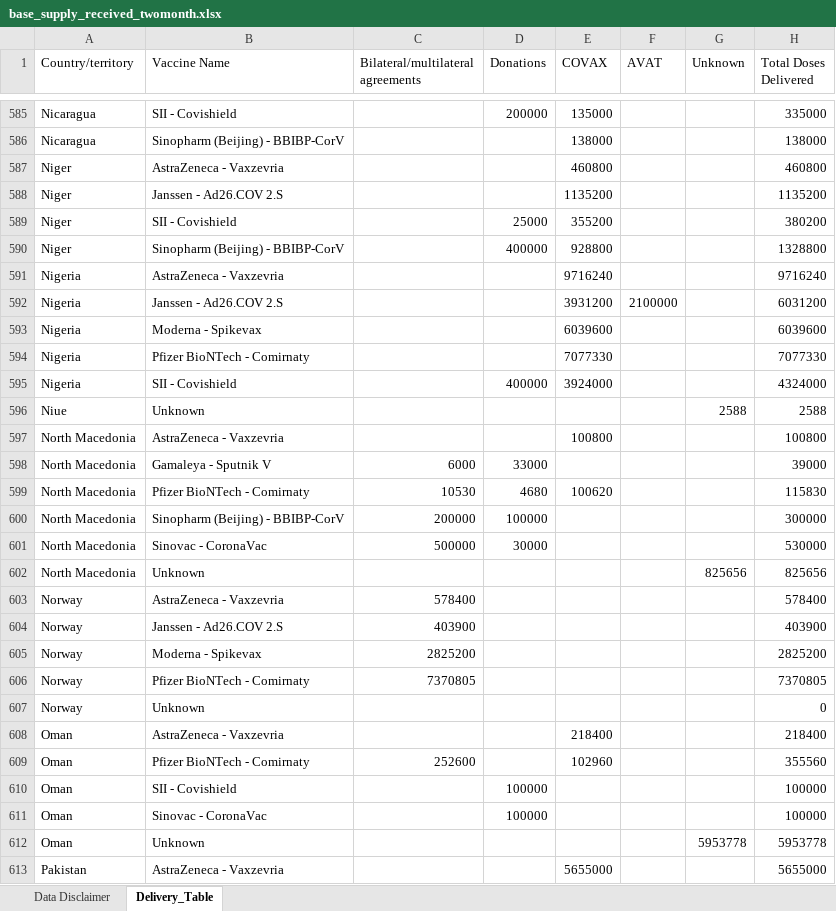
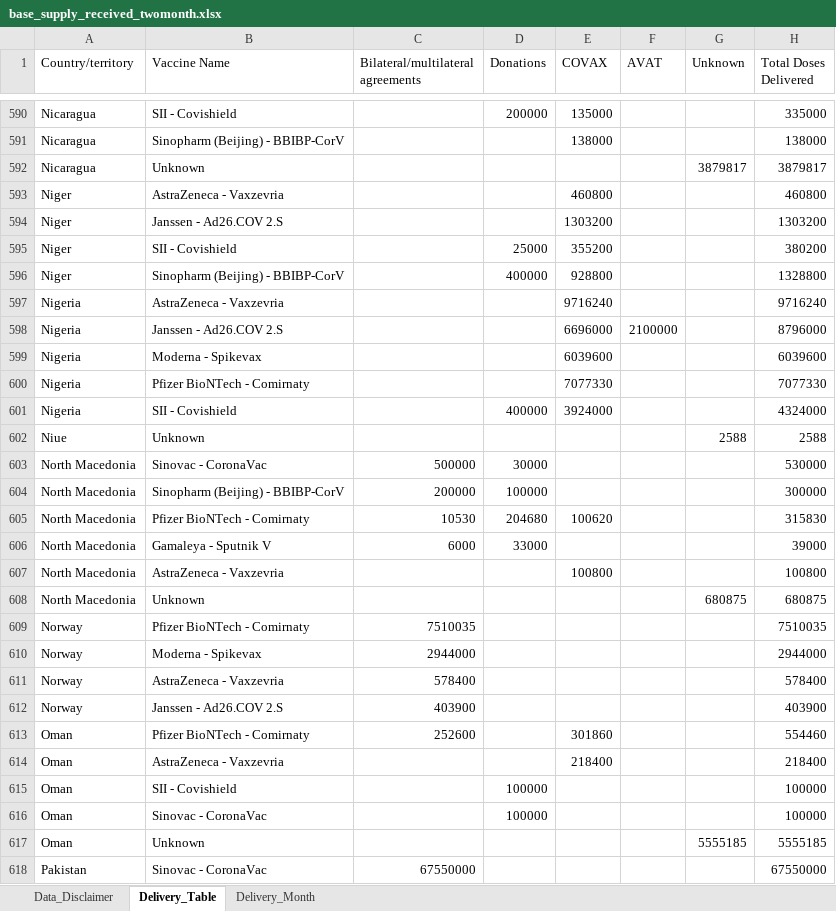
Before and after one commit to brooksdonald/cvap, an Excel workbook: input/base_supply_received_twomonth.xlsx, sheet Delivery_Table, drawn as a sheet; only a part is shown, gaps mark what is left out; values as stored, in another font and other column widths than the file's, no cell formats; table styles not drawn; removed rows and columns are numbered as before the commit, all else as after; the diff covers the shown part only; the diff names each change by its address in the sheet, - before the commit and + after, or states it on an @@ line.

Commit message:
Week of 31 Jan data update and various fixes

```diff
--- a/input/base_supply_received_twomonth.xlsx (sheet Delivery_Table)
+++ b/input/base_supply_received_twomonth.xlsx (sheet Delivery_Table)
-sheet tab: Data Disclaimer
+sheet tab: Data_Disclaimer
+sheet tab: Delivery_Month
+row 592: Nicaragua | Unknown |  |  |  |  | 3879817 | 3879817
-E594 (COVAX): 1135200
+E594 (COVAX): 1303200
-H594 (Total Doses Delivered): 1135200
+H594 (Total Doses Delivered): 1303200
-E598 (COVAX): 3931200
+E598 (COVAX): 6696000
-H598 (Total Doses Delivered): 6031200
+H598 (Total Doses Delivered): 8796000
@@ row 601 moved to row 603: North Macedonia @@
@@ row 600 moved to row 604: North Macedonia @@
+row 605: North Macedonia | Pfizer BioNTech - Comirnaty | 10530 | 204680 | 100620 |  |  | 315830
@@ row 598 moved to row 606: North Macedonia @@
-row 599: North Macedonia | Pfizer BioNTech - Comirnaty | 10530 | 4680 | 100620 |  |  | 115830
-G608 (Unknown): 825656
+G608 (Unknown): 680875
-H608 (Total Doses Delivered): 825656
+H608 (Total Doses Delivered): 680875
+row 609: Norway | Pfizer BioNTech - Comirnaty | 7510035 |  |  |  |  | 7510035
+row 610: Norway | Moderna - Spikevax | 2944000 |  |  |  |  | 2944000
-row 605: Norway | Moderna - Spikevax | 2825200 |  |  |  |  | 2825200
-row 606: Norway | Pfizer BioNTech - Comirnaty | 7370805 |  |  |  |  | 7370805
-row 607: Norway | Unknown |  |  |  |  |  | 0
+row 613: Oman | Pfizer BioNTech - Comirnaty | 252600 |  | 301860 |  |  | 554460
-row 609: Oman | Pfizer BioNTech - Comirnaty | 252600 |  | 102960 |  |  | 355560
-G617 (Unknown): 5953778
+G617 (Unknown): 5555185
-H617 (Total Doses Delivered): 5953778
+H617 (Total Doses Delivered): 5555185
-row 613: Pakistan | AstraZeneca - Vaxzevria |  |  | 5655000 |  |  | 5655000
@@ row 619 moved to row 618: Pakistan @@
```
Also changed, not shown: 99 added rows, 92 removed rows, 151 moved rows and 321 edited cells elsewhere in this sheet, cell formats, charts or pictures, input/base_smartsheet.xlsx, input/base_supply_received_current.xlsx, 17 other files.
